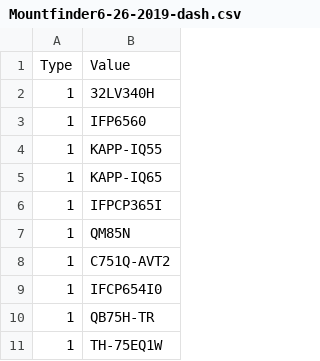
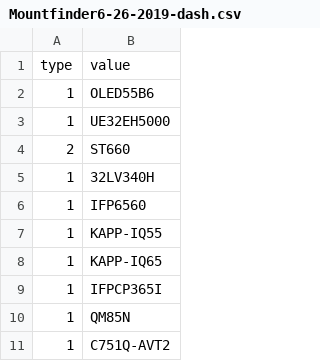
Before and after one commit to danz50of/DZCommandLibrary, a CSV file: SQL/Website/2019 Website/Mountfinder6-26-2019-dash.csv, drawn as a sheet; only a part is shown; the shorter side is filled out with more unchanged rows.

```diff
--- a/SQL/Website/2019 Website/Mountfinder6-26-2019-dash.csv
+++ b/SQL/Website/2019 Website/Mountfinder6-26-2019-dash.csv
@@ -1,2 +1,5 @@
-Type,Value
+type,value
+1,OLED55B6
+1,UE32EH5000
+2,ST660
 1,32LV340H
```
Also changed, not shown: 1 other file.
